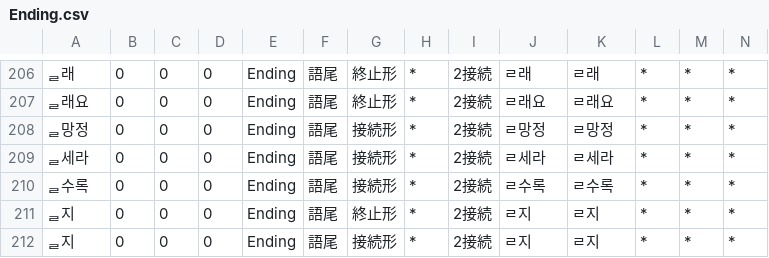
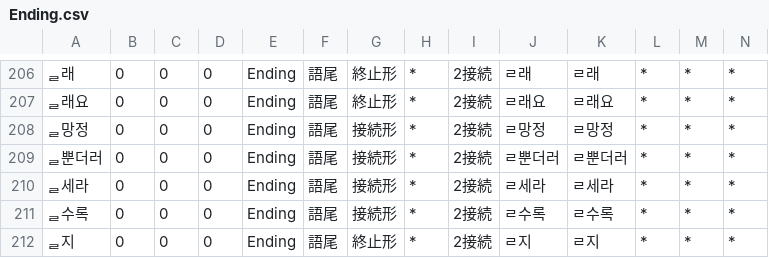
Before and after one commit to okikirmui/handic, a CSV file: seed/Ending.csv, drawn as a sheet; only a part is shown, gaps mark what is left out; the shorter side is filled out with more unchanged rows; rows hold the shown columns only; the diff names each change by its address in the sheet, - before the commit and + after, or states it on an @@ line.

```diff
--- a/seed/Ending.csv
+++ b/seed/Ending.csv
+row 209: ᆯ뿐더러 | 0 | 0 | 0 | Ending | 語尾 | 接続形 | * | 2接続 | ㄹ뿐더러 | ㄹ뿐더러 | * | * | *
```
Also changed, not shown: seed/Noun.supplement.name.csv, 1 other file.
